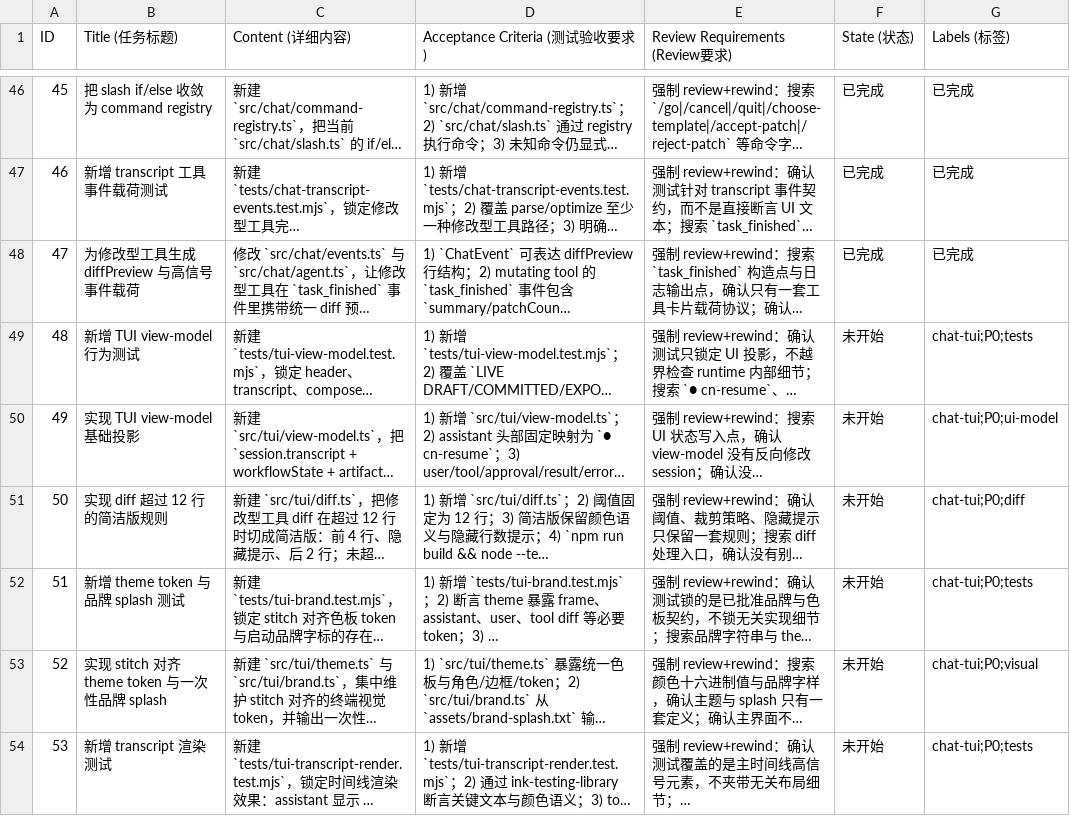
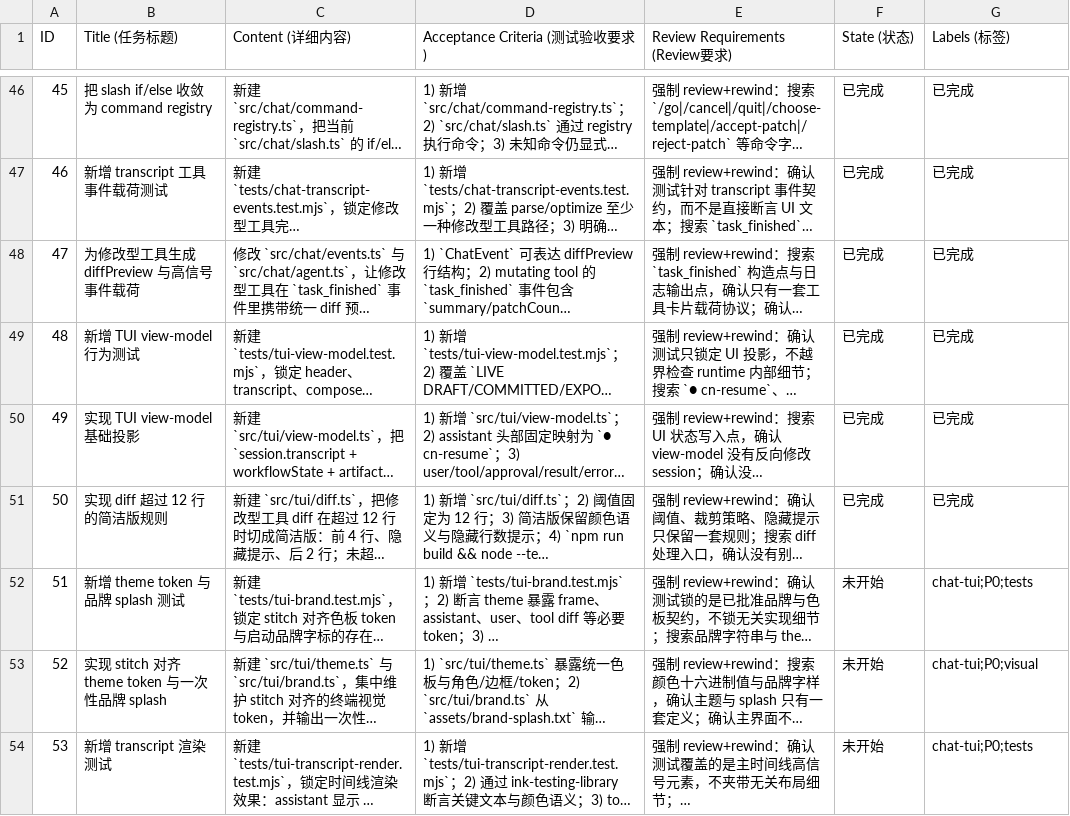
Before and after one commit to yj147/cn-resume-cli, a CSV file: issues.csv, drawn as a sheet; only a part is shown, gaps mark what is left out; long unchanged cells end in …; the diff names each change by its address in the sheet, - before the commit and + after, or states it on an @@ line.

```diff
--- a/issues.csv
+++ b/issues.csv
-F49:F51 (State (状态)): 未开始
+F49:F51 (State (状态)): 已完成
-G49 (Labels (标签)): chat-tui;P0;tests
+G49 (Labels (标签)): 已完成
-G50 (Labels (标签)): chat-tui;P0;ui-model
+G50 (Labels (标签)): 已完成
-G51 (Labels (标签)): chat-tui;P0;diff
+G51 (Labels (标签)): 已完成
```
Also changed, not shown: 3 other files.
